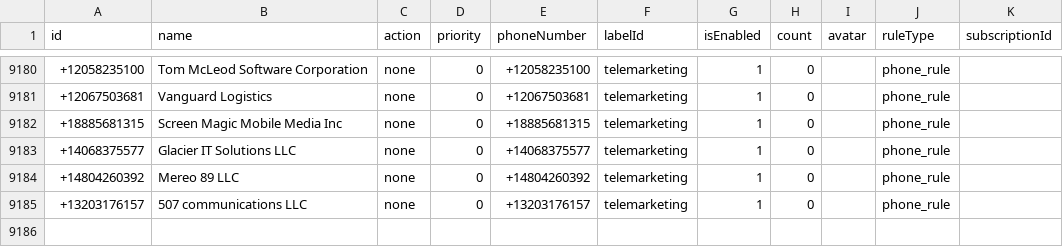
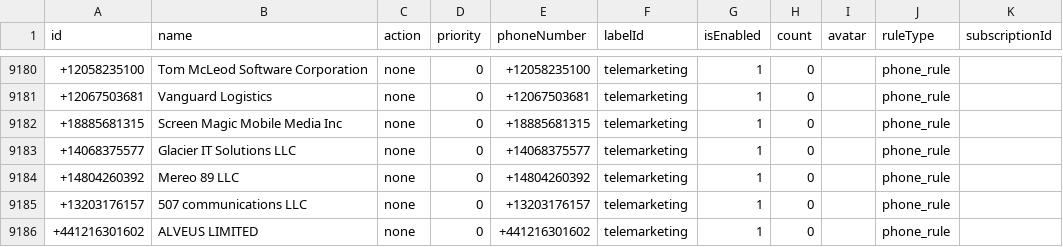
Before and after one commit to choicenew/yourcallrule, a CSV file: US/fcc_processed_data.csv, drawn as a sheet; only a part is shown, gaps mark what is left out; the diff names each change by its address in the sheet, - before the commit and + after, or states it on an @@ line.

```diff
--- a/US/fcc_processed_data.csv
+++ b/US/fcc_processed_data.csv
+row 9186: +441216301602 | ALVEUS LIMITED | none | 0 | +441216301602 | telemarketing | 1 | 0 |  | phone_rule
```
